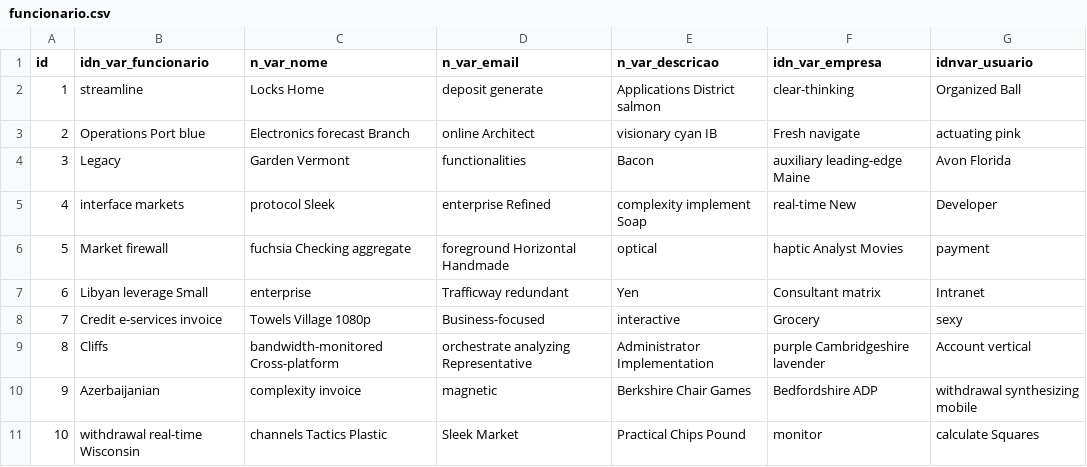
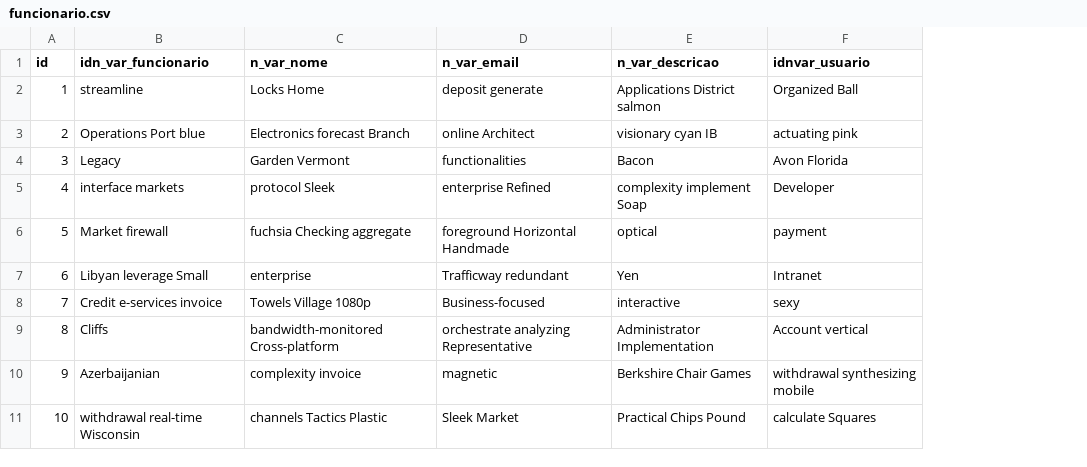
Before and after one commit to Naralha/risk-organograma, a CSV file: src/main/resources/liquibase/fake-data/funcionario.csv, drawn as a sheet; the diff names each change by its address in the sheet, - before the commit and + after, or states it on an @@ line.

Commit message:
Acerto do put do Funcionario.

```diff
--- a/src/main/resources/liquibase/fake-data/funcionario.csv
+++ b/src/main/resources/liquibase/fake-data/funcionario.csv
-column F (idn_var_empresa), rows 2-11: clear-thinking | Fresh navigate | auxiliary leading-edge Maine | real-time New | haptic Analyst Movies | Consultant matrix | Grocery | purple Cambridgeshire lavender | Bedfordshire ADP | monitor
```
Also changed, not shown: 5 other files.
